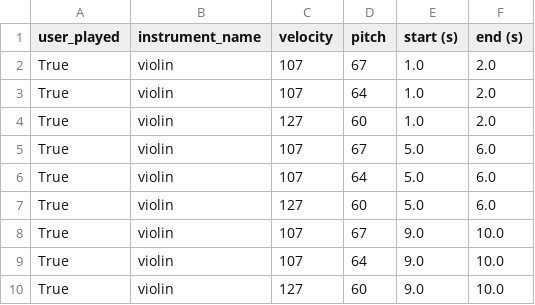
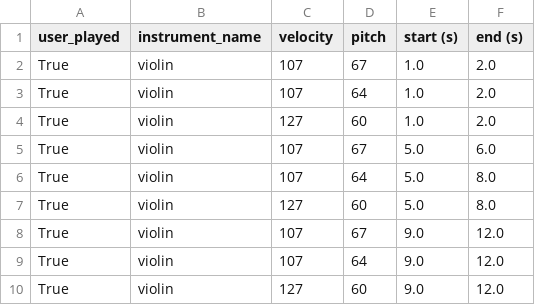
Before and after one commit to ryanhiizy/GuitarHero, a CSV file: assets/RockinRobin.csv, drawn as a sheet.

Commit message:
Update RockinRobin.csv to test hold notes

```diff
--- a/assets/RockinRobin.csv
+++ b/assets/RockinRobin.csv
@@ -5,6 +5,6 @@ True,violin,127,60,1.0,2.0
 True,violin,107,67,5.0,6.0
-True,violin,107,64,5.0,6.0
-True,violin,127,60,5.0,6.0
-True,violin,107,67,9.0,10.0
-True,violin,107,64,9.0,10.0
-True,violin,127,60,9.0,10.0
+True,violin,107,64,5.0,8.0
+True,violin,127,60,5.0,8.0
+True,violin,107,67,9.0,12.0
+True,violin,107,64,9.0,12.0
+True,violin,127,60,9.0,12.0
```
